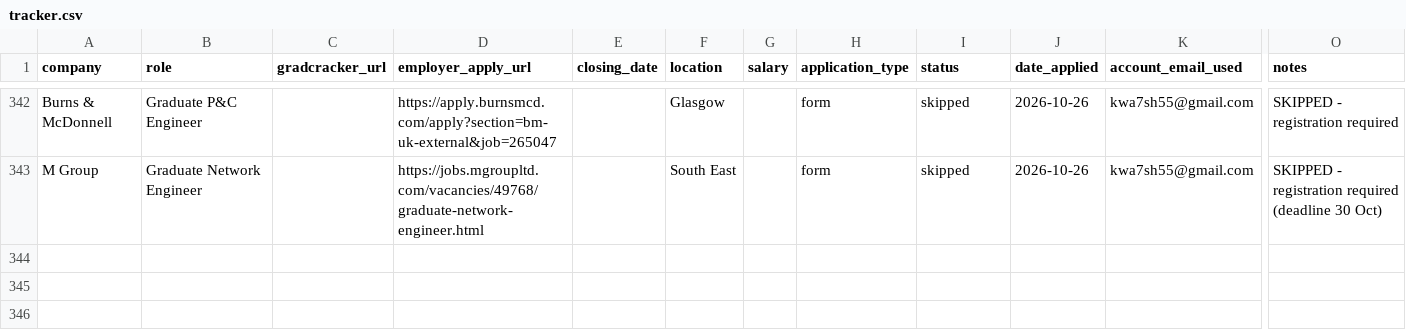
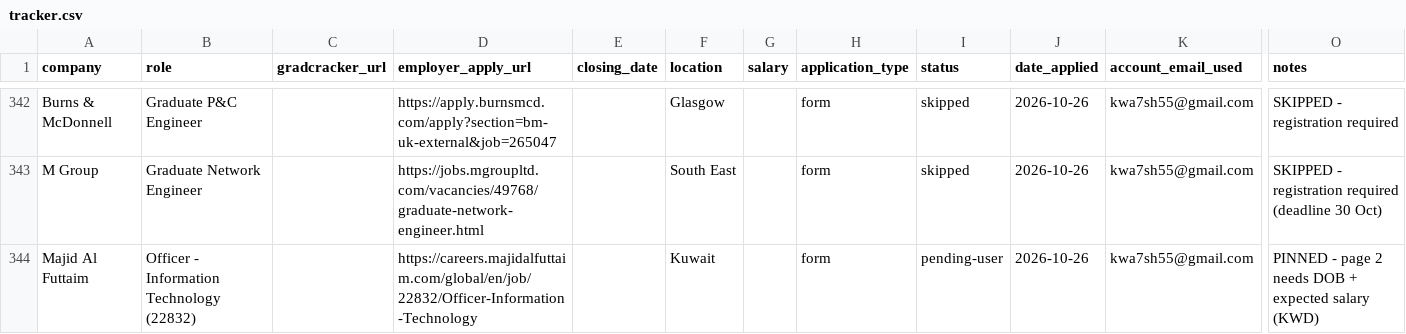
Before and after one commit to Khalid81i/myfirstrepo, a CSV file: applications/tracker.csv, drawn as a sheet; only a part is shown, gaps mark what is left out; rows hold the shown columns only; the diff names each change by its address in the sheet, - before the commit and + after, or states it on an @@ line.

```diff
--- a/applications/tracker.csv
+++ b/applications/tracker.csv
+row 344: Majid Al Futtaim | Officer - Information Technology (22832) |  | https://careers.majidalfuttaim.com/global/en/job/22832/Officer-Information-Technology |  | Kuwait |  | form | pending-user | 2026-10-26 | kwa7sh55@gmail.com | PINNED - page 2 needs DOB + expected salary (KWD)
```
Also changed, not shown: 1 other file.
